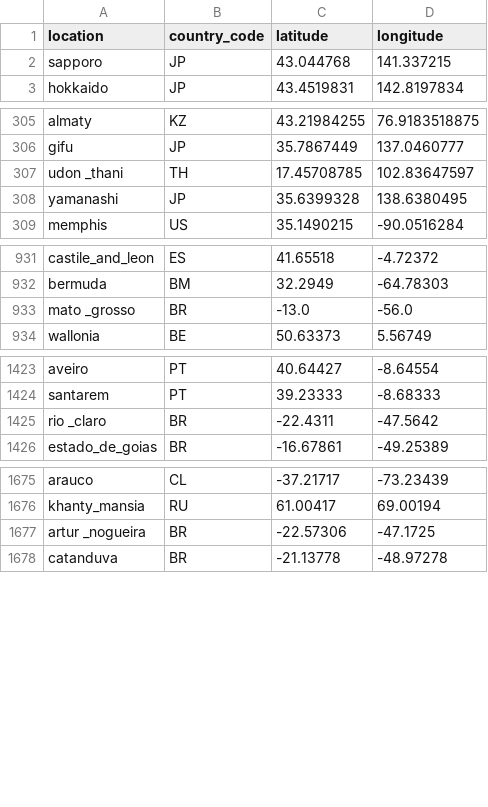
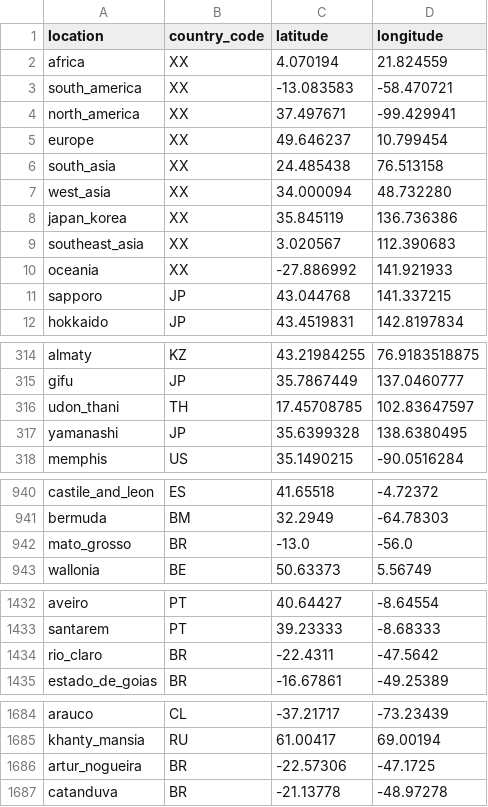
Before and after one commit to nextstrain/fauna, a TSV file: source-data/geo_lat_long.tsv, drawn as a sheet; only a part is shown, gaps mark what is left out; the diff covers the shown part only.

Commit message:
Update lat/long and iso code mappings
Regions ("north_america", etc...) needed to be included here

```diff
--- a/source-data/geo_lat_long.tsv
+++ b/source-data/geo_lat_long.tsv
@@ -1,2 +1,11 @@
 location	country_code	latitude	longitude
+africa	XX	4.070194	21.824559
+south_america	XX	-13.083583	-58.470721
+north_america	XX	37.497671	-99.429941
+europe	XX	49.646237	10.799454
+south_asia	XX	24.485438	76.513158
+west_asia	XX	34.000094	48.732280
+japan_korea	XX	35.845119	136.736386
+southeast_asia	XX	3.020567	112.390683
+oceania	XX	-27.886992	141.921933
 sapporo	JP	43.044768	141.337215
@@ -306,3 +315,3 @@ almaty	KZ	43.21984255	76.9183518875
 gifu	JP	35.7867449	137.0460777
-udon _thani	TH	17.45708785	102.83647597
+udon_thani	TH	17.45708785	102.83647597
 yamanashi	JP	35.6399328	138.6380495
@@ -932,3 +941,3 @@ castile_and_leon	ES	41.65518	-4.72372
 bermuda	BM	32.2949	-64.78303
-mato _grosso	BR	-13.0	-56.0
+mato_grosso	BR	-13.0	-56.0
 wallonia	BE	50.63373	5.56749
@@ -1424,3 +1433,3 @@ aveiro	PT	40.64427	-8.64554
 santarem	PT	39.23333	-8.68333
-rio _claro	BR	-22.4311	-47.5642
+rio_claro	BR	-22.4311	-47.5642
 estado_de_goias	BR	-16.67861	-49.25389
@@ -1676,3 +1685,3 @@ arauco	CL	-37.21717	-73.23439
 khanty_mansia	RU	61.00417	69.00194
-artur _nogueira	BR	-22.57306	-47.1725
+artur_nogueira	BR	-22.57306	-47.1725
 catanduva	BR	-21.13778	-48.97278
```
Also changed, not shown: 1 edited cell elsewhere in this file, source-data/geo_ISO_code.tsv.
